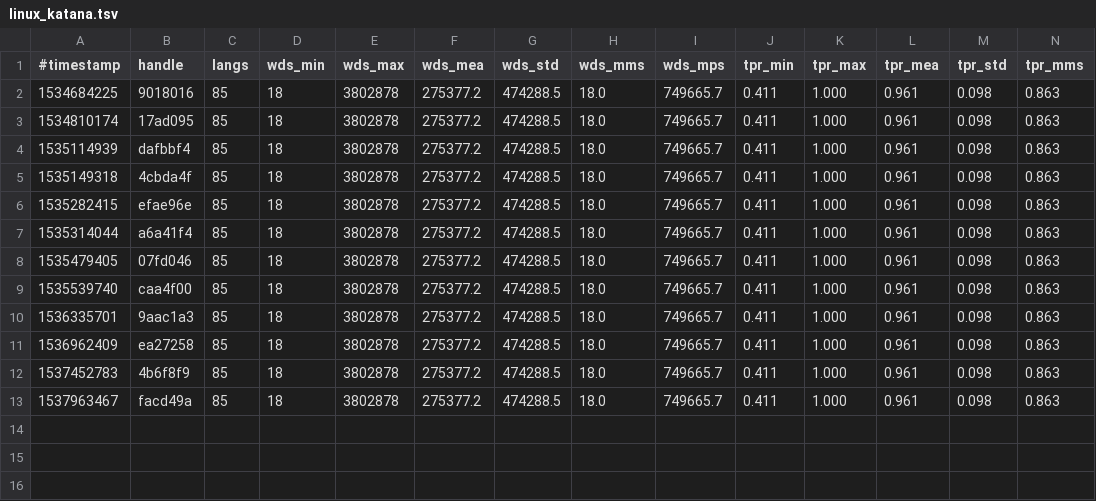
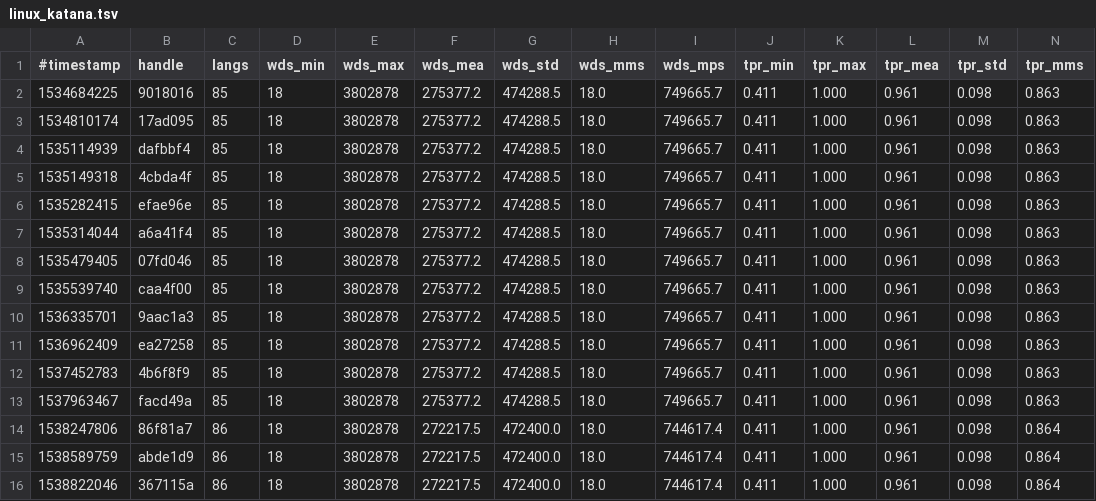
Before and after one commit to nuspell/misc-nuspell, a TSV file: 3-checks/linux_katana.tsv, drawn as a sheet; only a part is shown; rows hold the shown columns only; the diff names each change by its address in the sheet, - before the commit and + after, or states it on an @@ line.

```diff
--- a/3-checks/linux_katana.tsv
+++ b/3-checks/linux_katana.tsv
+row 14: 1538247806 | 86f81a7 | 86 | 18 | 3802878 | 272217.5 | 472400.0 | 18.0 | 744617.4 | 0.411 | 1.000 | 0.961 | 0.098 | 0.864
+row 15: 1538589759 | abde1d9 | 86 | 18 | 3802878 | 272217.5 | 472400.0 | 18.0 | 744617.4 | 0.411 | 1.000 | 0.961 | 0.098 | 0.864
+row 16: 1538822046 | 367115a | 86 | 18 | 3802878 | 272217.5 | 472400.0 | 18.0 | 744617.4 | 0.411 | 1.000 | 0.961 | 0.098 | 0.864
```
Also changed, not shown: 3-checks/linux_katana-latest.tsv, 13 other files.
